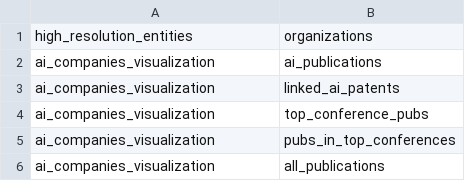
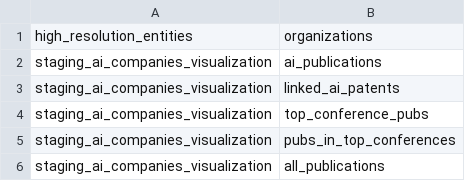
Before and after one commit to georgetown-cset/parat, a CSV file: company_linkage/sequences/initial_data.csv, drawn as a sheet.

Commit message:
Get organization aggregation working; update staging

```diff
--- a/company_linkage/sequences/initial_data.csv
+++ b/company_linkage/sequences/initial_data.csv
@@ -1,6 +1,6 @@
 high_resolution_entities,organizations
-ai_companies_visualization,ai_publications
-ai_companies_visualization,linked_ai_patents
-ai_companies_visualization,top_conference_pubs
-ai_companies_visualization,pubs_in_top_conferences
-ai_companies_visualization,all_publications
+staging_ai_companies_visualization,ai_publications
+staging_ai_companies_visualization,linked_ai_patents
+staging_ai_companies_visualization,top_conference_pubs
+staging_ai_companies_visualization,pubs_in_top_conferences
+staging_ai_companies_visualization,all_publications
```
Also changed, not shown: 8 other files.
